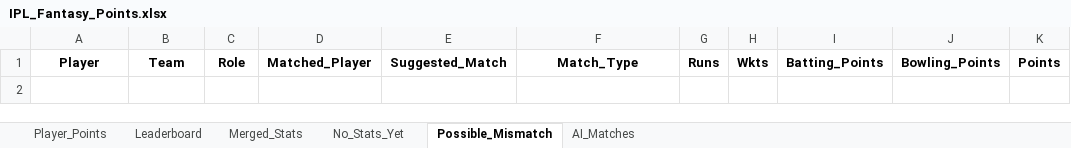
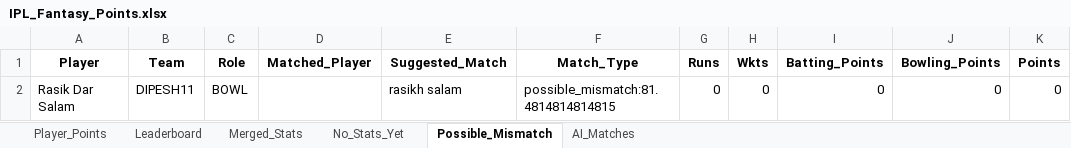
Before and after one commit to pratikalwaysrocks/Wadi-IPL-2026, an Excel workbook: IPL_Fantasy_Points.xlsx, sheet Possible_Mismatch, drawn as a sheet; values as stored, in another font and other column widths than the file's, no borders; the diff names each change by its address in the sheet, - before the commit and + after, or states it on an @@ line.

```diff
--- a/IPL_Fantasy_Points.xlsx (sheet Possible_Mismatch)
+++ b/IPL_Fantasy_Points.xlsx (sheet Possible_Mismatch)
+row 2: Rasik Dar Salam | DIPESH11 | BOWL |  | rasikh salam | possible_mismatch:81.4814814814815 | 0 | 0 | 0 | 0 | 0
```
Also changed, not shown: sheet Player_Points, sheet Merged_Stats, sheet Leaderboard, sheet No_Stats_Yet, ipl_stats_2026.xlsx, 3 other files.
